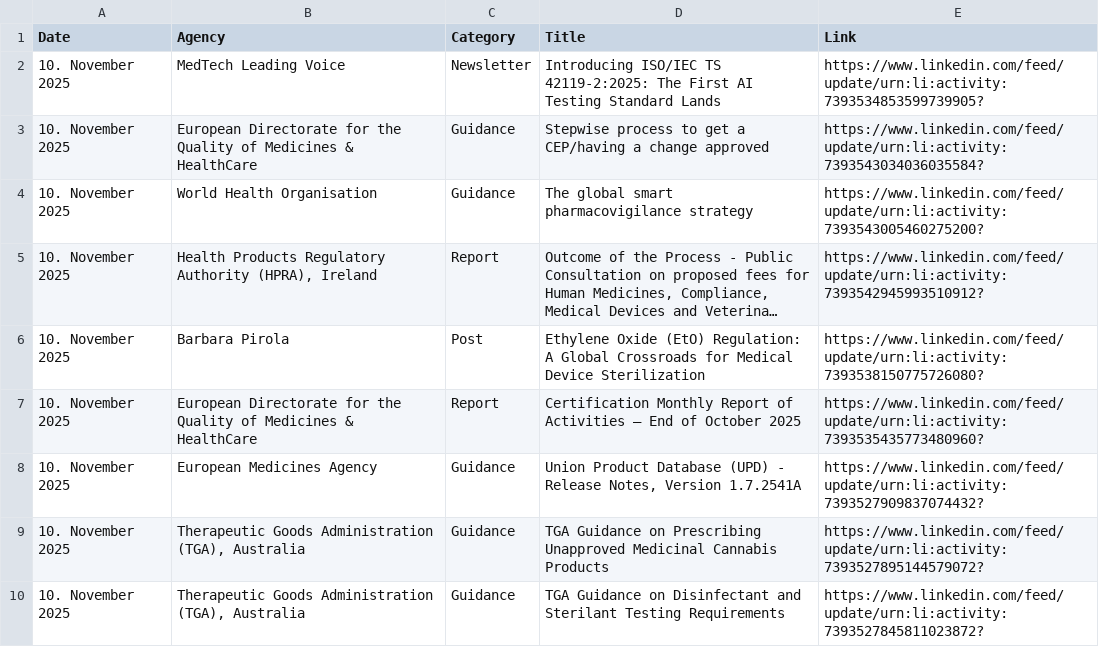
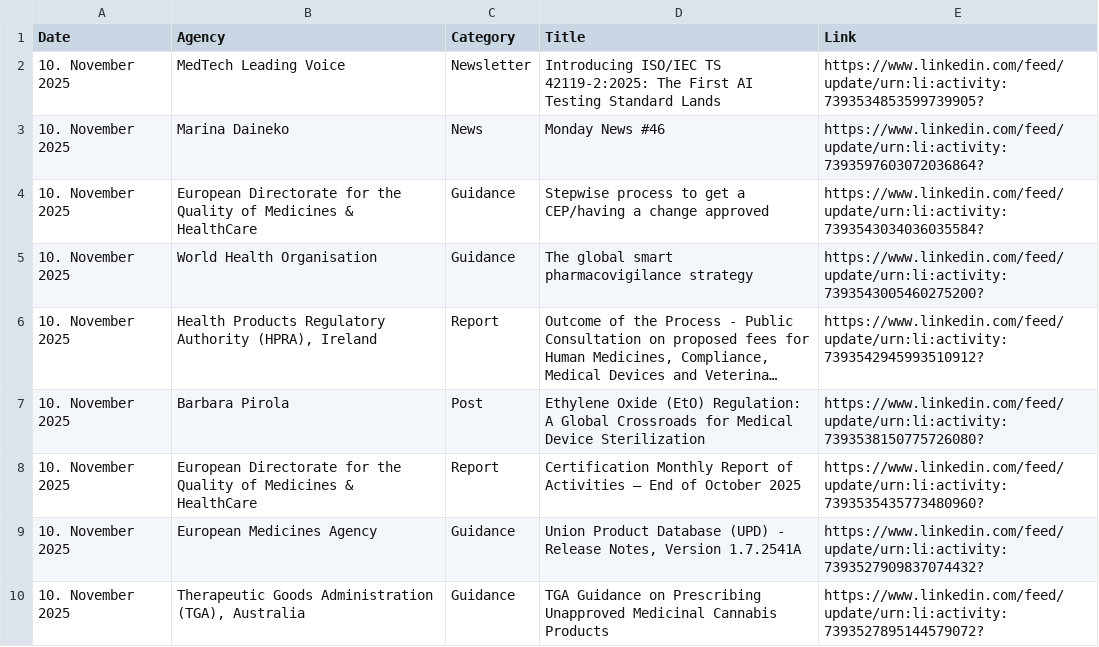
Before and after one commit to MartinCKing/Index-of-Indexes, a CSV file: Index of Indexes 2025.csv, drawn as a sheet; only a part is shown; the shorter side is filled out with more unchanged rows; long unchanged cells end in ….

Commit message:
Update Index of Indexes 2025.csv

```diff
--- a/Index of Indexes 2025.csv
+++ b/Index of Indexes 2025.csv
@@ -2,2 +2,3 @@ Date,Agency,Category,Title,Link
  10. November 2025,MedTech Leading Voice,Newsletter,Introducing ISO/IEC TS 42119-2:2025: The First AI Testing Standard Lands,https://www.linkedin.com/feed/update/urn:li:activity:7393534853599739905?
+ 10. November 2025,Marina Daineko,News,Monday News #46,https://www.linkedin.com/feed/update/urn:li:activity:7393597603072036864?
  10. November 2025,European Directorate for the Quality of Medicines & HealthCare,Guidance,Stepwise process to get a CEP/having a change approved,https://www.linkedin.com/feed/update/urn:li:activity:7393543034036035584?
```
